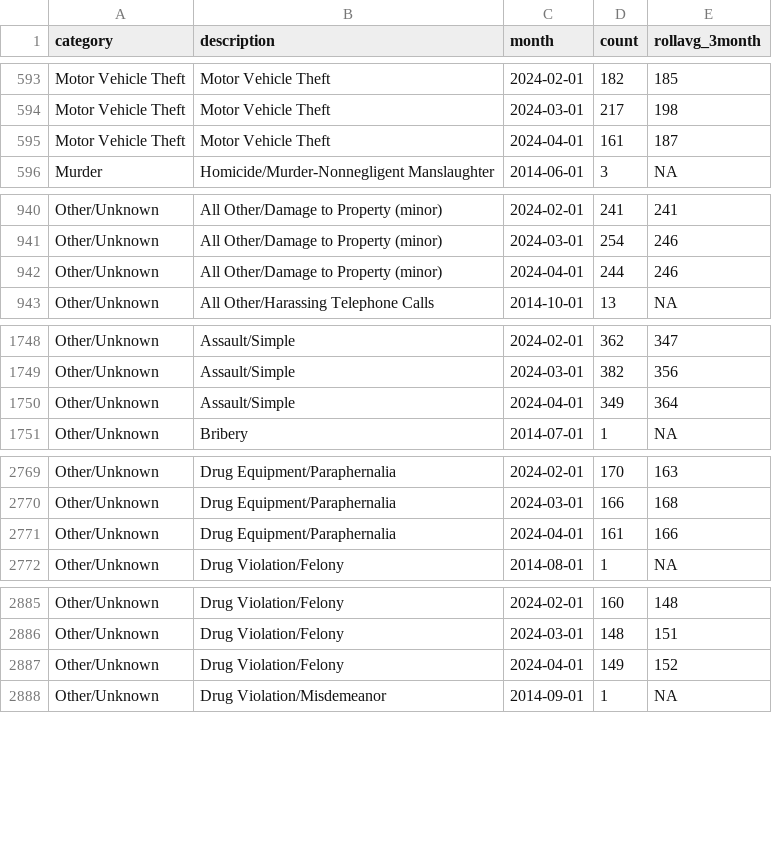
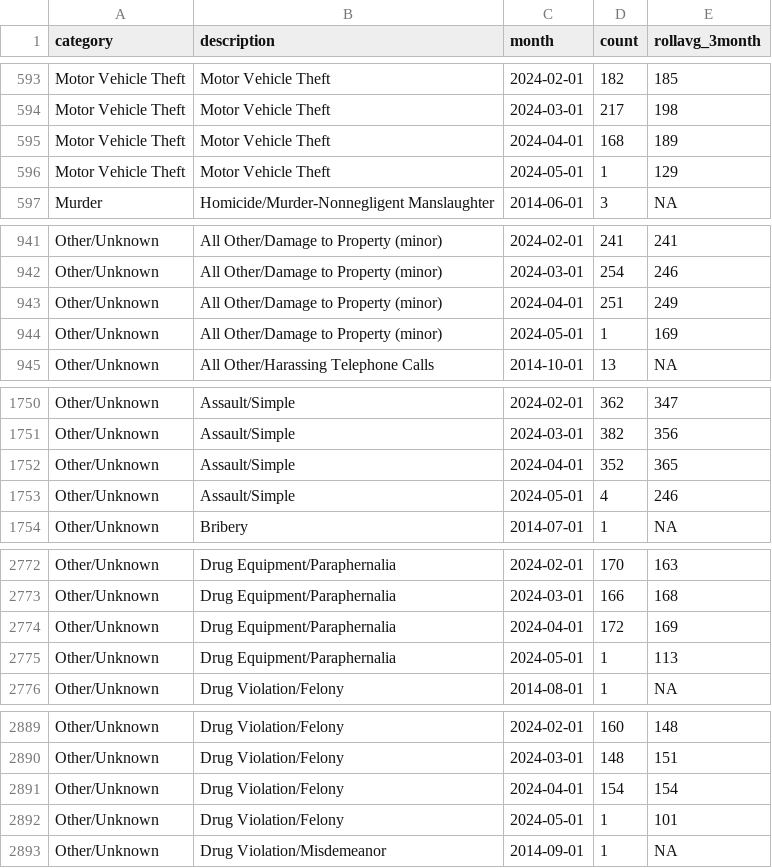
Before and after one commit to abcotvdata/safetytracker_raleigh, a CSV file: data/output/monthly/citywide_detailed_monthly.csv, drawn as a sheet; only a part is shown, gaps mark what is left out; the diff covers the shown part only.

Commit message:
New crime data collected

```diff
--- a/data/output/monthly/citywide_detailed_monthly.csv
+++ b/data/output/monthly/citywide_detailed_monthly.csv
@@ -594,3 +594,4 @@ Motor Vehicle Theft,Motor Vehicle Theft,2024-02-01,182,185
 Motor Vehicle Theft,Motor Vehicle Theft,2024-03-01,217,198
-Motor Vehicle Theft,Motor Vehicle Theft,2024-04-01,161,187
+Motor Vehicle Theft,Motor Vehicle Theft,2024-04-01,168,189
+Motor Vehicle Theft,Motor Vehicle Theft,2024-05-01,1,129
 Murder,Homicide/Murder-Nonnegligent Manslaughter,2014-06-01,3,NA
@@ -941,3 +942,4 @@ Other/Unknown,All Other/Damage to Property (minor),2024-02-01,241,241
 Other/Unknown,All Other/Damage to Property (minor),2024-03-01,254,246
-Other/Unknown,All Other/Damage to Property (minor),2024-04-01,244,246
+Other/Unknown,All Other/Damage to Property (minor),2024-04-01,251,249
+Other/Unknown,All Other/Damage to Property (minor),2024-05-01,1,169
 Other/Unknown,All Other/Harassing Telephone Calls,2014-10-01,13,NA
@@ -1749,3 +1751,4 @@ Other/Unknown,Assault/Simple,2024-02-01,362,347
 Other/Unknown,Assault/Simple,2024-03-01,382,356
-Other/Unknown,Assault/Simple,2024-04-01,349,364
+Other/Unknown,Assault/Simple,2024-04-01,352,365
+Other/Unknown,Assault/Simple,2024-05-01,4,246
 Other/Unknown,Bribery,2014-07-01,1,NA
@@ -2770,3 +2773,4 @@ Other/Unknown,Drug Equipment/Paraphernalia,2024-02-01,170,163
 Other/Unknown,Drug Equipment/Paraphernalia,2024-03-01,166,168
-Other/Unknown,Drug Equipment/Paraphernalia,2024-04-01,161,166
+Other/Unknown,Drug Equipment/Paraphernalia,2024-04-01,172,169
+Other/Unknown,Drug Equipment/Paraphernalia,2024-05-01,1,113
 Other/Unknown,Drug Violation/Felony,2014-08-01,1,NA
@@ -2886,3 +2890,4 @@ Other/Unknown,Drug Violation/Felony,2024-02-01,160,148
 Other/Unknown,Drug Violation/Felony,2024-03-01,148,151
-Other/Unknown,Drug Violation/Felony,2024-04-01,149,152
+Other/Unknown,Drug Violation/Felony,2024-04-01,154,154
+Other/Unknown,Drug Violation/Felony,2024-05-01,1,101
 Other/Unknown,Drug Violation/Misdemeanor,2014-09-01,1,NA
```
Also changed, not shown: 7 added rows and 84 edited cells elsewhere in this file, data/output/city/citywide_detailed.csv, data/output/districts/district_detailed.csv, 46 other files.
